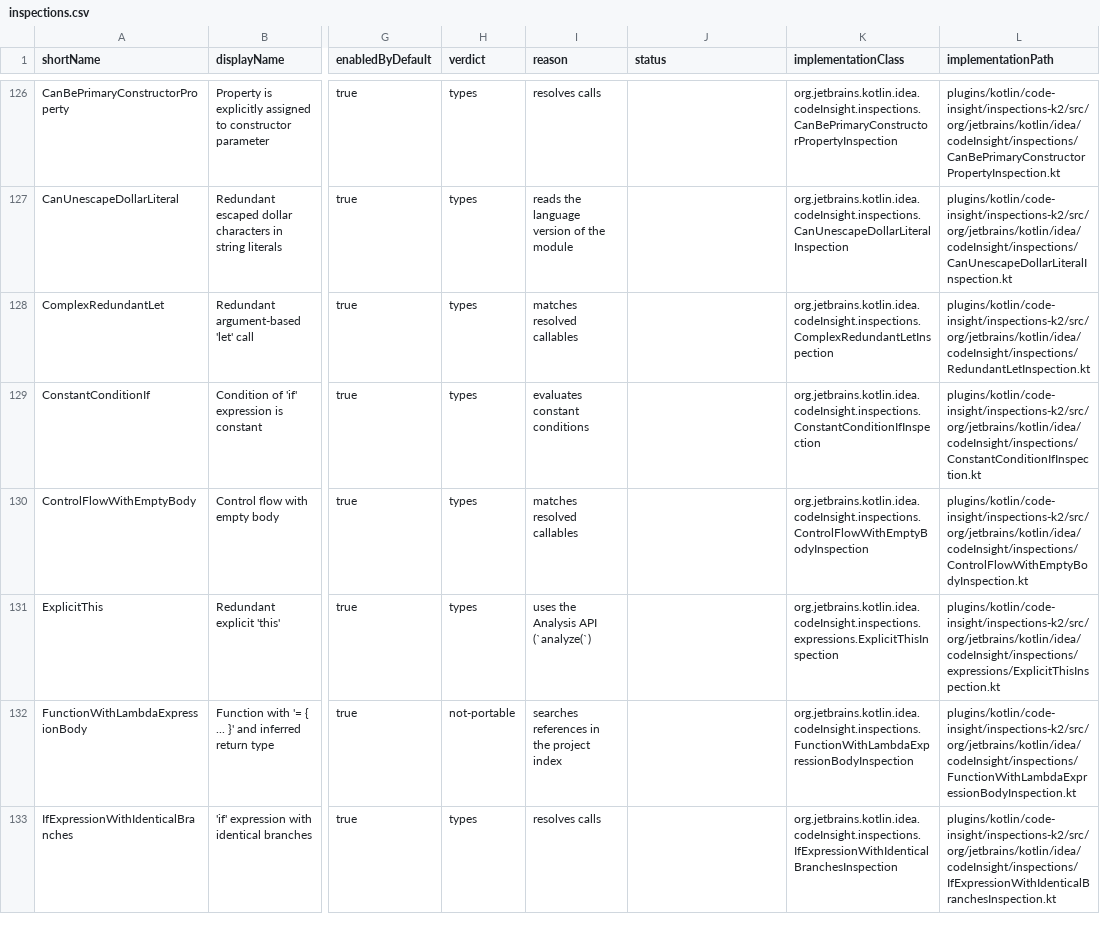
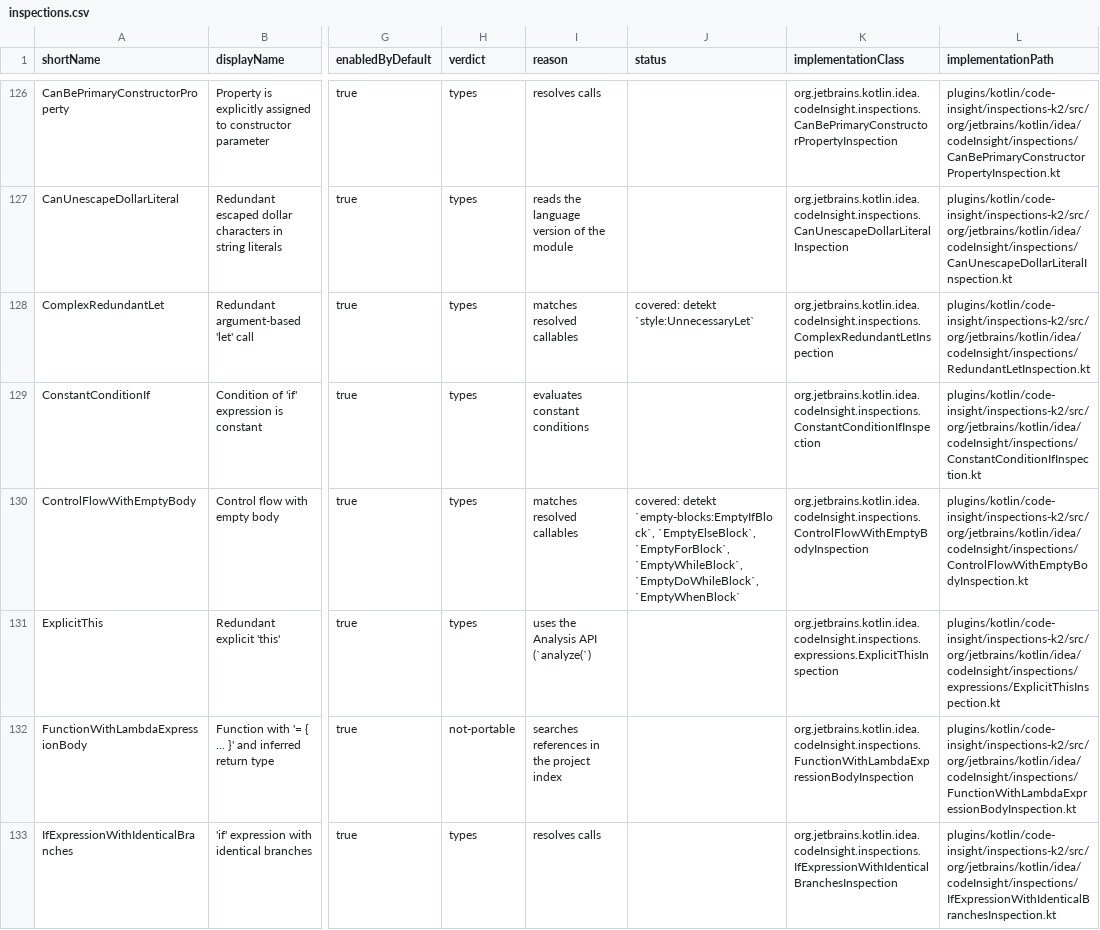
Before and after one commit to overpas/intellij-inspections-detekt-rules, a CSV file: docs/inspections.csv, drawn as a sheet; only a part is shown, gaps mark what is left out; the diff covers the shown part only; the diff names each change by its address in the sheet, - before the commit and + after, or states it on an @@ line.

```diff
--- a/docs/inspections.csv
+++ b/docs/inspections.csv
-J128 (status): (empty)
+J128 (status): covered: detekt `style:UnnecessaryLet`
-J130 (status): (empty)
+J130 (status): covered: detekt `empty-blocks:EmptyIfBlock`, `EmptyElseBlock`, `EmptyForBlock`, `EmptyWhileBlock`, `EmptyDoWhileBlock`, `EmptyWhenBlock`
```
Also changed, not shown: 14 edited cells elsewhere in this file, docs/inspection-overrides.csv, 1 other file.
